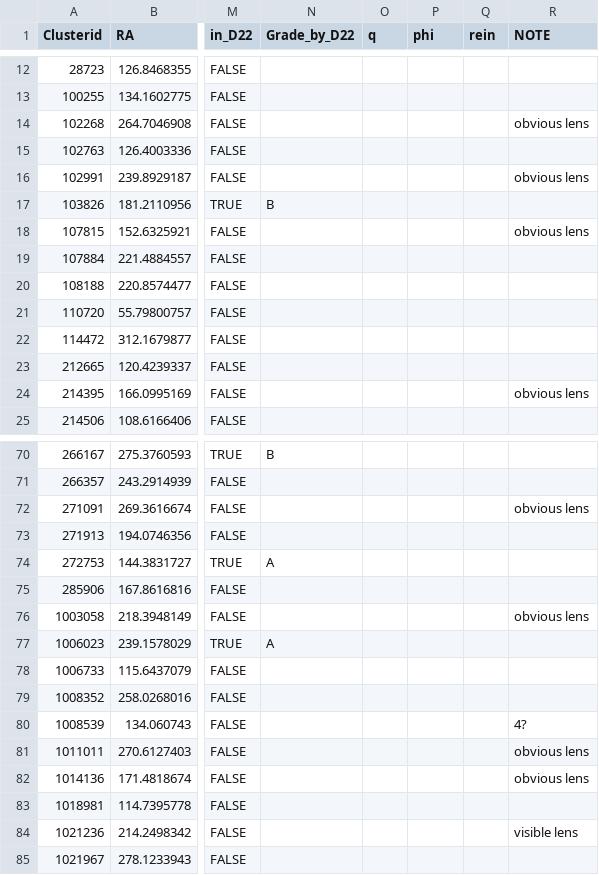
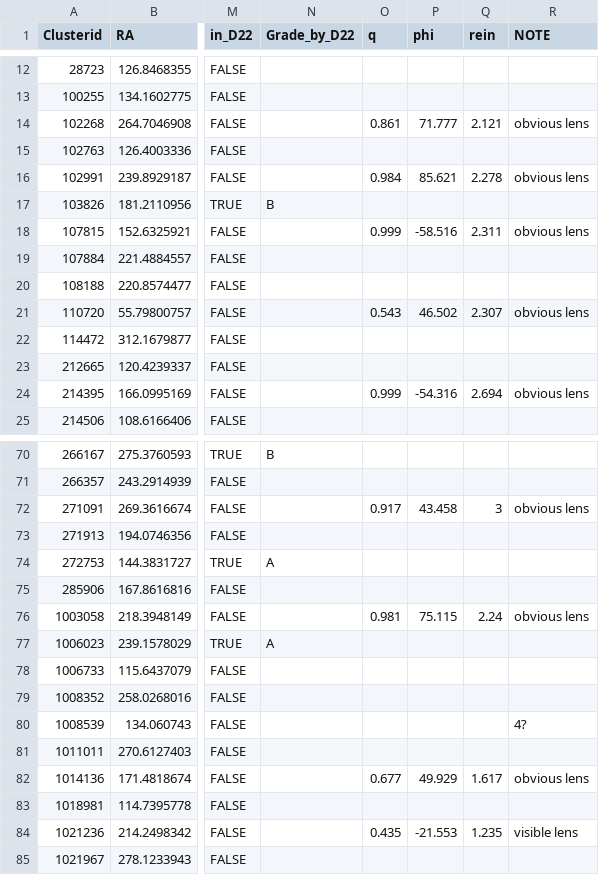
Before and after one commit to EigenHermit/lensed_qso_cand_catalogue_He-22, a CSV file: Candidates/Catalogues/All_candidates.csv, drawn as a sheet; only a part is shown, gaps mark what is left out; the diff covers the shown part only; the diff names each change by its address in the sheet, - before the commit and + after, or states it on an @@ line.

```diff
--- a/Candidates/Catalogues/All_candidates.csv
+++ b/Candidates/Catalogues/All_candidates.csv
-O14 (q): (empty)
+O14 (q): 0.861
-P14 (phi): (empty)
+P14 (phi): 71.777
-Q14 (rein): (empty)
+Q14 (rein): 2.121
-O16 (q): (empty)
+O16 (q): 0.984
-P16 (phi): (empty)
+P16 (phi): 85.621
-Q16 (rein): (empty)
+Q16 (rein): 2.278
-O18 (q): (empty)
+O18 (q): 0.999
-P18 (phi): (empty)
+P18 (phi): -58.516
-Q18 (rein): (empty)
+Q18 (rein): 2.311
-O21 (q): (empty)
+O21 (q): 0.543
-P21 (phi): (empty)
+P21 (phi): 46.502
-Q21 (rein): (empty)
+Q21 (rein): 2.307
-R21 (NOTE): (empty)
+R21 (NOTE): obvious lens
-O24 (q): (empty)
+O24 (q): 0.999
-P24 (phi): (empty)
+P24 (phi): -54.316
-Q24 (rein): (empty)
+Q24 (rein): 2.694
-O72 (q): (empty)
+O72 (q): 0.917
-P72 (phi): (empty)
+P72 (phi): 43.458
-Q72 (rein): (empty)
+Q72 (rein): 3
-O76 (q): (empty)
+O76 (q): 0.981
-P76 (phi): (empty)
+P76 (phi): 75.115
-Q76 (rein): (empty)
+Q76 (rein): 2.24
-R81 (NOTE): obvious lens
+R81 (NOTE): (empty)
-O82 (q): (empty)
+O82 (q): 0.677
-P82 (phi): (empty)
+P82 (phi): 49.929
-Q82 (rein): (empty)
+Q82 (rein): 1.617
-O84 (q): (empty)
+O84 (q): 0.435
-P84 (phi): (empty)
+P84 (phi): -21.553
-Q84 (rein): (empty)
+Q84 (rein): 1.235
```
Also changed, not shown: 160 edited cells elsewhere in this file, 2 other files.
